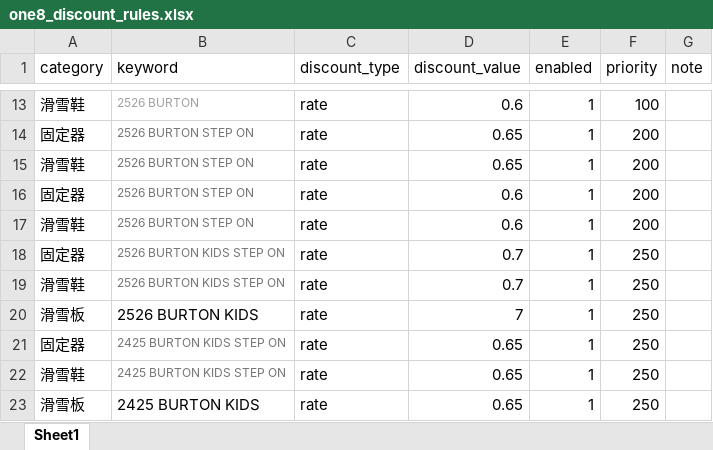
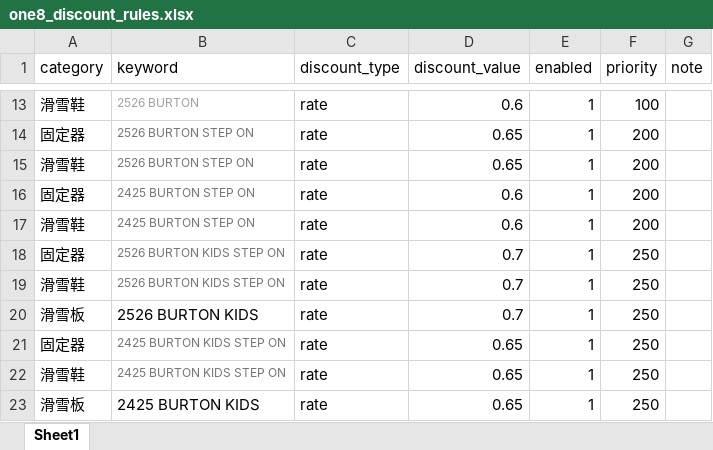
Before and after one commit to jinxiuxue123-lab/boardline_spider, an Excel workbook: one8_discount_rules.xlsx, sheet Sheet1, drawn as a sheet; only a part is shown, gaps mark what is left out; values as stored, in another font and other column widths than the file's, no borders; the diff names each change by its address in the sheet, - before the commit and + after, or states it on an @@ line.

Commit message:
update one8 discount rules

```diff
--- a/one8_discount_rules.xlsx (sheet Sheet1)
+++ b/one8_discount_rules.xlsx (sheet Sheet1)
-B16:B17 (keyword): 2526 BURTON STEP ON
+B16:B17 (keyword): 2425 BURTON STEP ON
-D20 (discount_value): 7
+D20 (discount_value): 0.7
```
